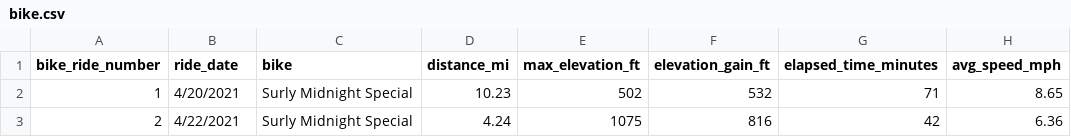
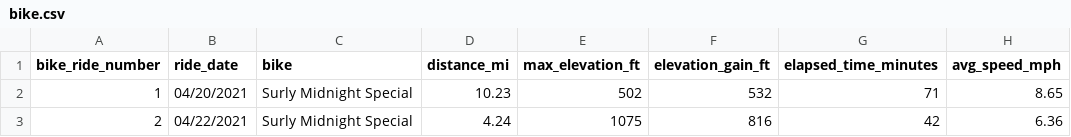
Before and after one commit to twosportscars/bike, a CSV file: data/bike.csv, drawn as a sheet; only a part is shown; the diff names each change by its address in the sheet, - before the commit and + after, or states it on an @@ line.

```diff
--- a/data/bike.csv
+++ b/data/bike.csv
-B2 (ride_date): 4/20/2021
+B2 (ride_date): 04/20/2021
-B3 (ride_date): 4/22/2021
+B3 (ride_date): 04/22/2021
```
Also changed, not shown: 1 other file.
